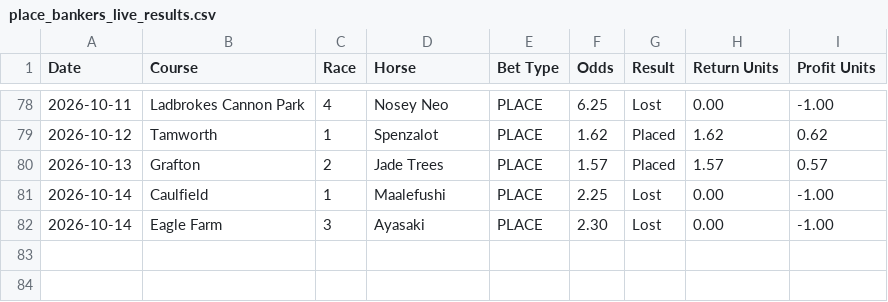
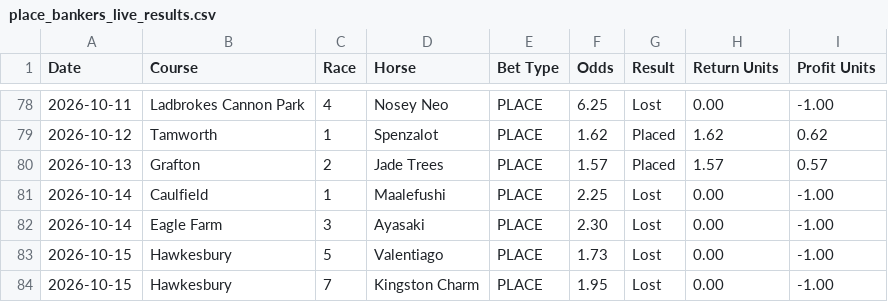
Before and after one commit to puntingiq/puntingiq-site, a CSV file: reports/latest/place_bankers_live_results.csv, drawn as a sheet; only a part is shown, gaps mark what is left out; the diff names each change by its address in the sheet, - before the commit and + after, or states it on an @@ line.

```diff
--- a/reports/latest/place_bankers_live_results.csv
+++ b/reports/latest/place_bankers_live_results.csv
+row 83: 2026-10-15 | Hawkesbury | 5 | Valentiago | PLACE | 1.73 | Lost | 0.00 | -1.00
+row 84: 2026-10-15 | Hawkesbury | 7 | Kingston Charm | PLACE | 1.95 | Lost | 0.00 | -1.00
```
Also changed, not shown: reports/latest/best_bets_live_results.csv, reports/latest/system_bets_live_results.csv, 25 other files.
